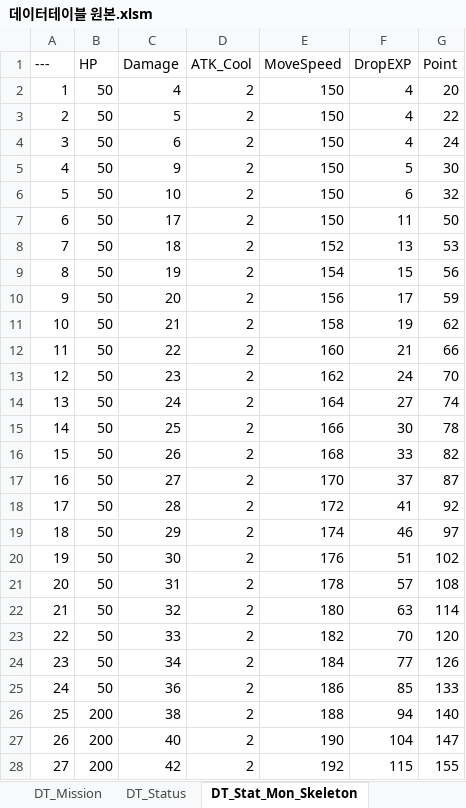
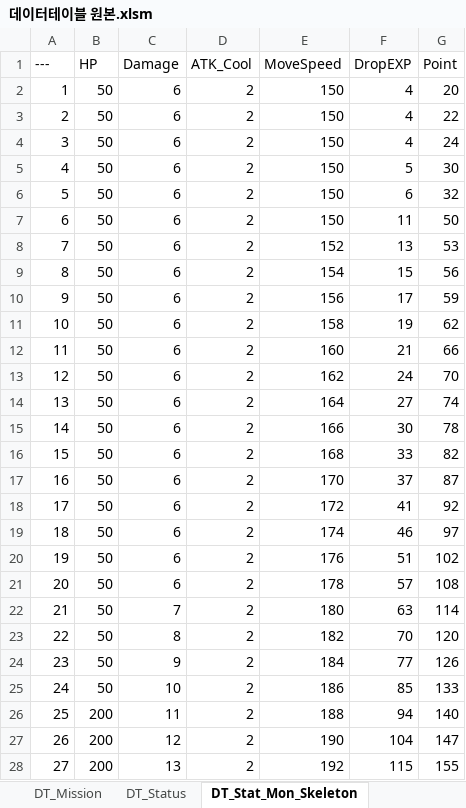
Before and after one commit to HyunOSung/molu, an Excel workbook: docs/데이터테이블 원본.xlsm, sheet DT_Stat_Mon_Skeleton, drawn as a sheet; only a part is shown; values as stored, in another font and other column widths than the file's, no borders; the diff covers the shown part only; the diff names each change by its address in the sheet, - before the commit and + after, or states it on an @@ line.

```diff
--- a/docs/데이터테이블 원본.xlsm (sheet DT_Stat_Mon_Skeleton)
+++ b/docs/데이터테이블 원본.xlsm (sheet DT_Stat_Mon_Skeleton)
-C2 (Damage): 4
+C2 (Damage): 6
-C3 (Damage): 5
+C3 (Damage): 6
-C5 (Damage): 9
+C5 (Damage): 6
-C6 (Damage): 10
+C6 (Damage): 6
-C7 (Damage): 17
+C7 (Damage): 6
-C8 (Damage): 18
+C8 (Damage): 6
-C9 (Damage): 19
+C9 (Damage): 6
-C10 (Damage): 20
+C10 (Damage): 6
-C11 (Damage): 21
+C11 (Damage): 6
-C12 (Damage): 22
+C12 (Damage): 6
-C13 (Damage): 23
+C13 (Damage): 6
-C14 (Damage): 24
+C14 (Damage): 6
-C15 (Damage): 25
+C15 (Damage): 6
-C16 (Damage): 26
+C16 (Damage): 6
-C17 (Damage): 27
+C17 (Damage): 6
-C18 (Damage): 28
+C18 (Damage): 6
-C19 (Damage): 29
+C19 (Damage): 6
-C20 (Damage): 30
+C20 (Damage): 6
-C21 (Damage): 31
+C21 (Damage): 6
-C22 (Damage): 32
+C22 (Damage): 7
-C23 (Damage): 33
+C23 (Damage): 8
-C24 (Damage): 34
+C24 (Damage): 9
-C25 (Damage): 36
+C25 (Damage): 10
-C26 (Damage): 38
+C26 (Damage): 11
-C27 (Damage): 40
+C27 (Damage): 12
-C28 (Damage): 42
+C28 (Damage): 13
```
Also changed, not shown: 23 edited cells elsewhere in this sheet, sheet 밸런스 계산, sheet DT_Stat_Mon_Ghoul, 12 other files.
